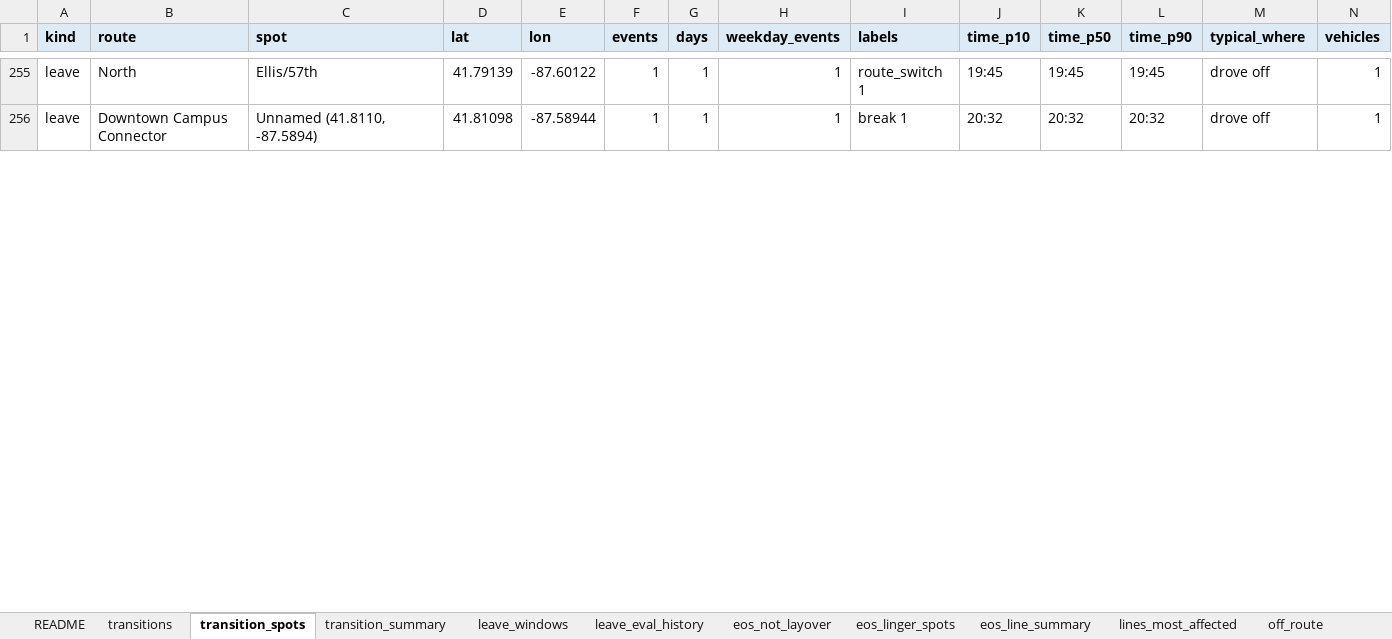
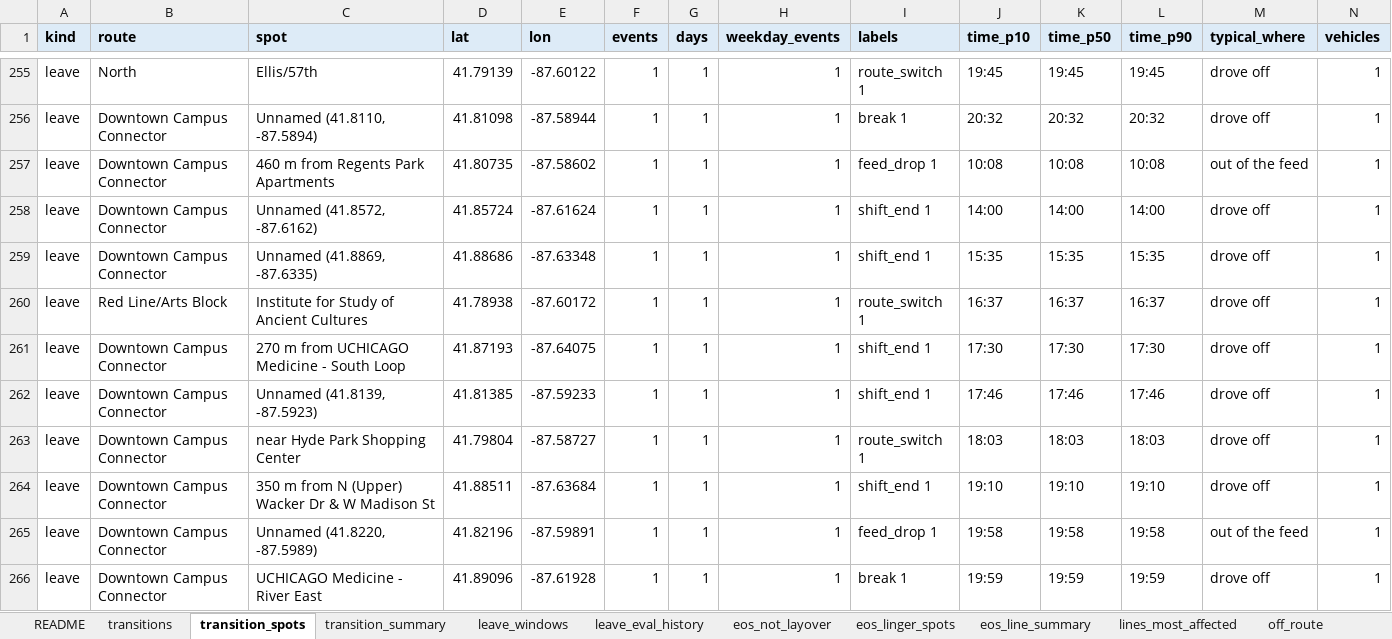
Before and after one commit to blobberus/straight-bussing-data, an Excel workbook: findings/straight-bussing-findings.xlsx, sheet transition_spots, drawn as a sheet; only a part is shown, gaps mark what is left out; values as stored, in another font and other column widths than the file's, no borders; rows hold the shown columns only; the diff covers the shown part only; the diff names each change by its address in the sheet, - before the commit and + after, or states it on an @@ line.

```diff
--- a/findings/straight-bussing-findings.xlsx (sheet transition_spots)
+++ b/findings/straight-bussing-findings.xlsx (sheet transition_spots)
+row 257: leave | Downtown Campus Connector | 460 m from Regents Park Apartments | 41.80735 | -87.58602 | 1 | 1 | 1 | feed_drop 1 | 10:08 | 10:08 | 10:08 | out of the feed | 1
+row 258: leave | Downtown Campus Connector | Unnamed (41.8572, -87.6162) | 41.85724 | -87.61624 | 1 | 1 | 1 | shift_end 1 | 14:00 | 14:00 | 14:00 | drove off | 1
+row 259: leave | Downtown Campus Connector | Unnamed (41.8869, -87.6335) | 41.88686 | -87.63348 | 1 | 1 | 1 | shift_end 1 | 15:35 | 15:35 | 15:35 | drove off | 1
+row 260: leave | Red Line/Arts Block | Institute for Study of Ancient Cultures | 41.78938 | -87.60172 | 1 | 1 | 1 | route_switch 1 | 16:37 | 16:37 | 16:37 | drove off | 1
+row 261: leave | Downtown Campus Connector | 270 m from UCHICAGO Medicine - South Loop | 41.87193 | -87.64075 | 1 | 1 | 1 | shift_end 1 | 17:30 | 17:30 | 17:30 | drove off | 1
+row 262: leave | Downtown Campus Connector | Unnamed (41.8139, -87.5923) | 41.81385 | -87.59233 | 1 | 1 | 1 | shift_end 1 | 17:46 | 17:46 | 17:46 | drove off | 1
+row 263: leave | Downtown Campus Connector | near Hyde Park Shopping Center | 41.79804 | -87.58727 | 1 | 1 | 1 | route_switch 1 | 18:03 | 18:03 | 18:03 | drove off | 1
+row 264: leave | Downtown Campus Connector | 350 m from N (Upper) Wacker Dr & W Madison St | 41.88511 | -87.63684 | 1 | 1 | 1 | shift_end 1 | 19:10 | 19:10 | 19:10 | drove off | 1
+row 265: leave | Downtown Campus Connector | Unnamed (41.8220, -87.5989) | 41.82196 | -87.59891 | 1 | 1 | 1 | feed_drop 1 | 19:58 | 19:58 | 19:58 | out of the feed | 1
+row 266: leave | Downtown Campus Connector | UCHICAGO Medicine - River East | 41.89096 | -87.61928 | 1 | 1 | 1 | break 1 | 19:59 | 19:59 | 19:59 | drove off | 1
```
Also changed, not shown: 51 added rows, 36 removed rows and 149 edited cells elsewhere in this sheet, sheet transitions, sheet eos_not_layover, sheet eos_linger_spots, sheet leave_eval_history, sheet transition_summary, sheet eos_line_summary, 4 more sheets, 13 other files.
